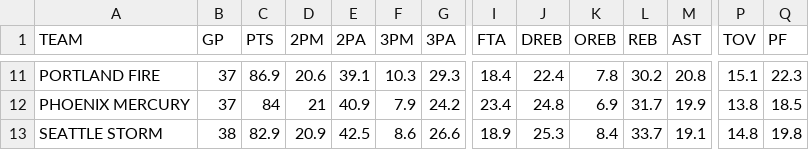
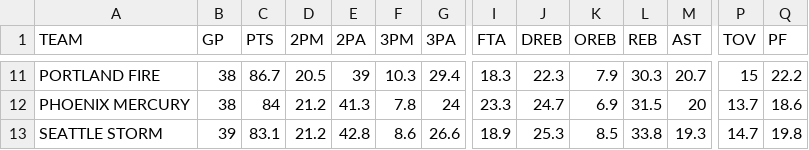
Before and after one commit to filippospol/R-bball-projects, a CSV file: bball-stats/data/WNBA-teams.csv, drawn as a sheet; only a part is shown, gaps mark what is left out; the diff covers the shown part only; the diff names each change by its address in the sheet, - before the commit and + after, or states it on an @@ line.

```diff
--- a/bball-stats/data/WNBA-teams.csv
+++ b/bball-stats/data/WNBA-teams.csv
-B11:B12 (GP): 37
+B11:B12 (GP): 38
-C11 (PTS): 86.9
+C11 (PTS): 86.7
-D11 (2PM): 20.6
+D11 (2PM): 20.5
-E11 (2PA): 39.1
+E11 (2PA): 39
-G11 (3PA): 29.3
+G11 (3PA): 29.4
-I11 (FTA): 18.4
+I11 (FTA): 18.3
-J11 (DREB): 22.4
+J11 (DREB): 22.3
-K11 (OREB): 7.8
+K11 (OREB): 7.9
-L11 (REB): 30.2
+L11 (REB): 30.3
-M11 (AST): 20.8
+M11 (AST): 20.7
-P11 (TOV): 15.1
+P11 (TOV): 15
-Q11 (PF): 22.3
+Q11 (PF): 22.2
-D12 (2PM): 21
+D12 (2PM): 21.2
-E12 (2PA): 40.9
+E12 (2PA): 41.3
-F12 (3PM): 7.9
+F12 (3PM): 7.8
-G12 (3PA): 24.2
+G12 (3PA): 24
-I12 (FTA): 23.4
+I12 (FTA): 23.3
-J12 (DREB): 24.8
+J12 (DREB): 24.7
-L12 (REB): 31.7
+L12 (REB): 31.5
-M12 (AST): 19.9
+M12 (AST): 20
-P12 (TOV): 13.8
+P12 (TOV): 13.7
-Q12 (PF): 18.5
+Q12 (PF): 18.6
-B13 (GP): 38
+B13 (GP): 39
-C13 (PTS): 82.9
+C13 (PTS): 83.1
-D13 (2PM): 20.9
+D13 (2PM): 21.2
-E13 (2PA): 42.5
+E13 (2PA): 42.8
-K13 (OREB): 8.4
+K13 (OREB): 8.5
-L13 (REB): 33.7
+L13 (REB): 33.8
-M13 (AST): 19.1
+M13 (AST): 19.3
-P13 (TOV): 14.8
+P13 (TOV): 14.7
```
Also changed, not shown: 1 added row, 1 removed row and 68 edited cells elsewhere in this file, 1 other file.
